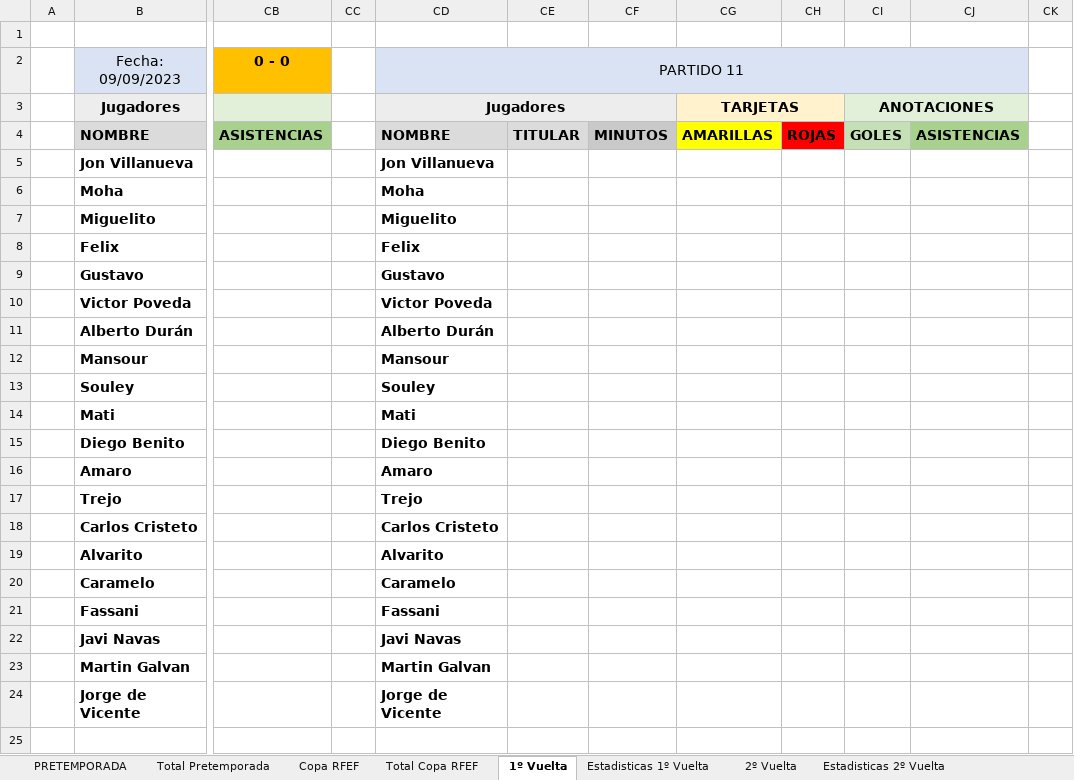
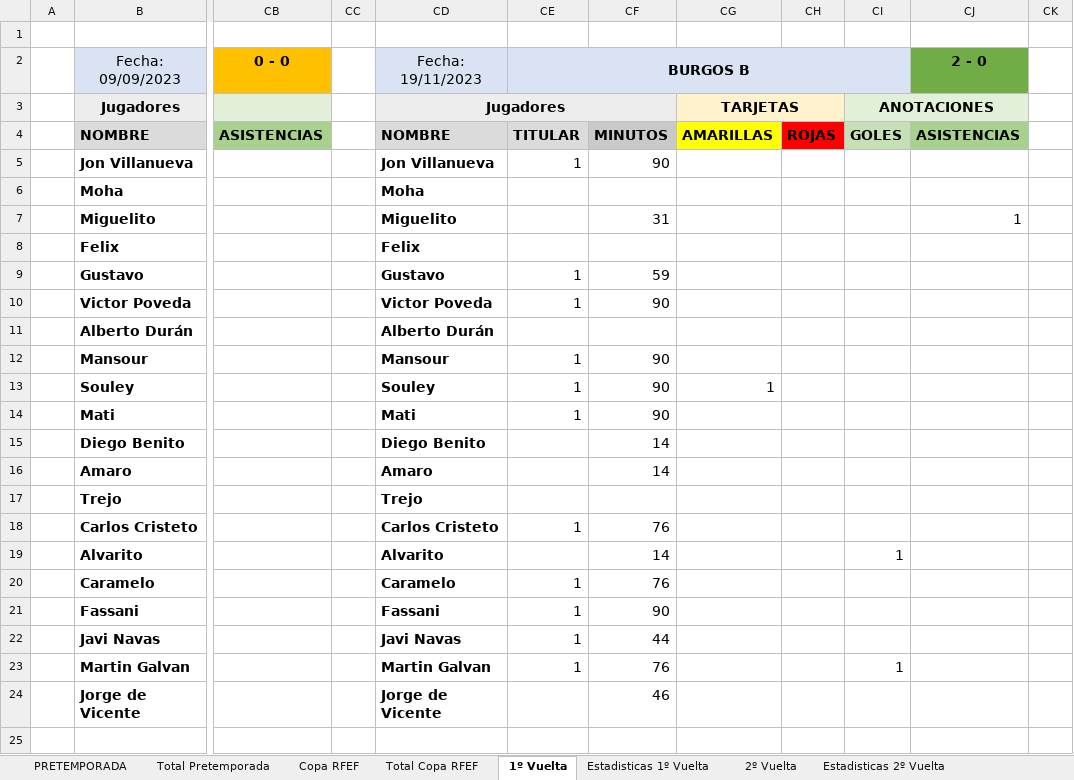
Before and after one commit to IvanAlonso4/APieDeCampoUDS, an Excel workbook: SALAMANCA UDS 2324.xlsx, sheet 1º Vuelta, drawn as a sheet; only a part is shown, gaps mark what is left out; values as stored, in another font and other column widths than the file's, no borders; the diff names each change by its address in the sheet, - before the commit and + after, or states it on an @@ line.

Commit message:
Partido 11

```diff
--- a/SALAMANCA UDS 2324.xlsx (sheet 1º Vuelta)
+++ b/SALAMANCA UDS 2324.xlsx (sheet 1º Vuelta)
-CD2: PARTIDO 11
+CD2: Fecha: 19/11/2023
-CD2:CJ2 merged
-CE2: (empty)
+CE2: BURGOS B
+CE2:CI2 merged
-CJ2: (empty)
+CJ2: 2 - 0
-CJ2 fill: #DAE3F3
+CJ2 fill: #70AD47
-CE5 (BURGOS B): (empty)
+CE5 (BURGOS B): 1
-CF5: (empty)
+CF5: 90
-CF7: (empty)
+CF7: 31
-CJ7 (2 - 0): (empty)
+CJ7 (2 - 0): 1
-CE9:CE10 (BURGOS B): (empty)
+CE9:CE10 (BURGOS B): 1
-CF9: (empty)
+CF9: 59
-CF10: (empty)
+CF10: 90
-CE12:CE14 (BURGOS B): (empty)
+CE12:CE14 (BURGOS B): 1
-CF12:CF14: (empty)
+CF12:CF14: 90
-CG13: (empty)
+CG13: 1
-CF15:CF16: (empty)
+CF15:CF16: 14
-CE18 (BURGOS B): (empty)
+CE18 (BURGOS B): 1
-CF18: (empty)
+CF18: 76
-CF19: (empty)
+CF19: 14
-CI19: (empty)
+CI19: 1
-CE20:CE23 (BURGOS B): (empty)
+CE20:CE23 (BURGOS B): 1
-CF20: (empty)
+CF20: 76
-CF21: (empty)
+CF21: 90
-CF22: (empty)
+CF22: 44
-CF23: (empty)
+CF23: 76
-CI23: (empty)
+CI23: 1
-CF24: (empty)
+CF24: 46
```
Also changed, not shown: sheet Clasificacion, sheet Equipos (cálculos), sheet Clasificacion Final, sheet Estadisticas Totales, sheet Estadisticas 1º Vuelta, charts or pictures, 5 other files.
